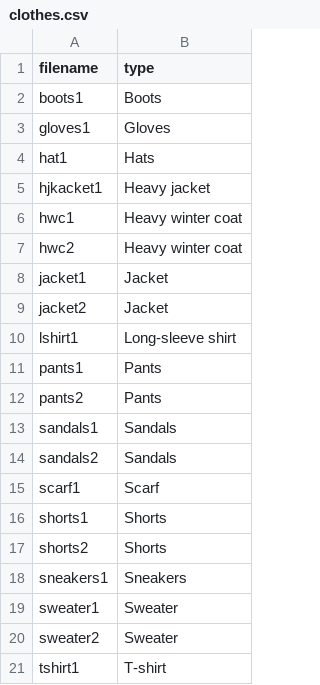
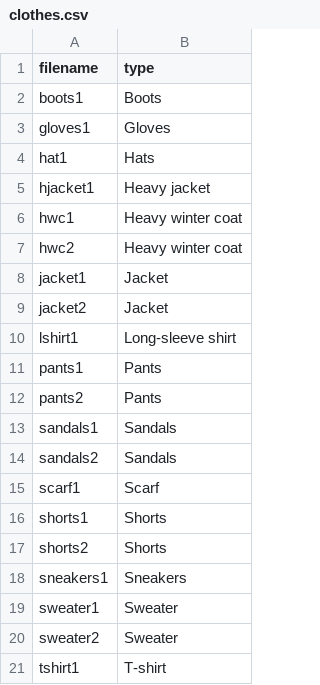
Before and after one commit to yiying909/final_project, a CSV file: clothes.csv, drawn as a sheet.

```diff
--- a/clothes.csv
+++ b/clothes.csv
@@ -4,3 +4,3 @@ gloves1,Gloves
 hat1,Hats
-hjkacket1,Heavy jacket
+hjacket1,Heavy jacket
 hwc1,Heavy winter coat
```
Also changed, not shown: 3 other files.
